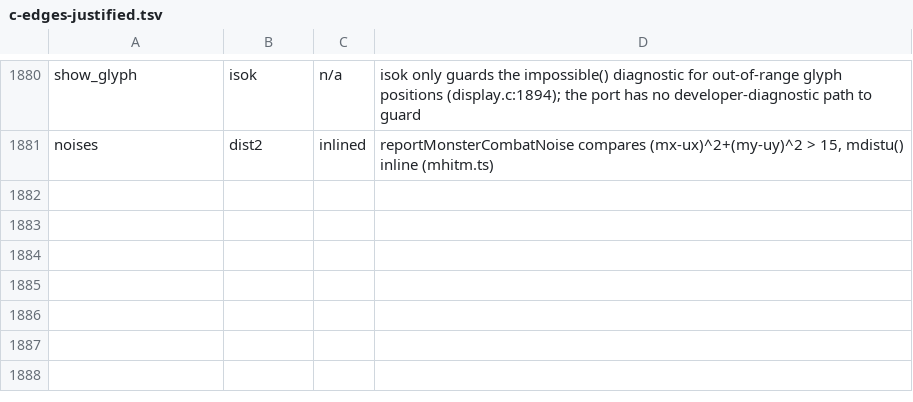
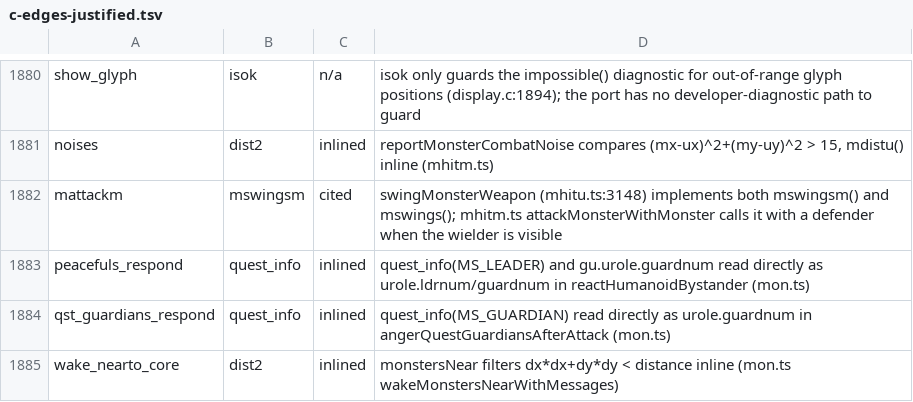
Before and after one commit to daoa0601/teleport-contest, a TSV file: docs/ledger/c-edges-justified.tsv, drawn as a sheet; only a part is shown, gaps mark what is left out.

Commit message:
Cite mswingsm and wake_nearto_core above their TS owners; justify mon.c edges

```diff
--- a/docs/ledger/c-edges-justified.tsv
+++ b/docs/ledger/c-edges-justified.tsv
@@ -1881 +1881,5 @@ show_glyph	isok	n/a	isok only guards the impossible() diagnostic for out-of-rang
 noises	dist2	inlined	reportMonsterCombatNoise compares (mx-ux)^2+(my-uy)^2 > 15, mdistu() inline (mhitm.ts)
+mattackm	mswingsm	cited	swingMonsterWeapon (mhitu.ts:3148) implements both mswingsm() and mswings(); mhitm.ts attackMonsterWithMonster calls it with a defender when the wielder is visible
+peacefuls_respond	quest_info	inlined	quest_info(MS_LEADER) and gu.urole.guardnum read directly as urole.ldrnum/guardnum in reactHumanoidBystander (mon.ts)
+qst_guardians_respond	quest_info	inlined	quest_info(MS_GUARDIAN) read directly as urole.guardnum in angerQuestGuardiansAfterAttack (mon.ts)
+wake_nearto_core	dist2	inlined	monstersNear filters dx*dx+dy*dy < distance inline (mon.ts wakeMonstersNearWithMessages)
```
Also changed, not shown: 2 other files.
